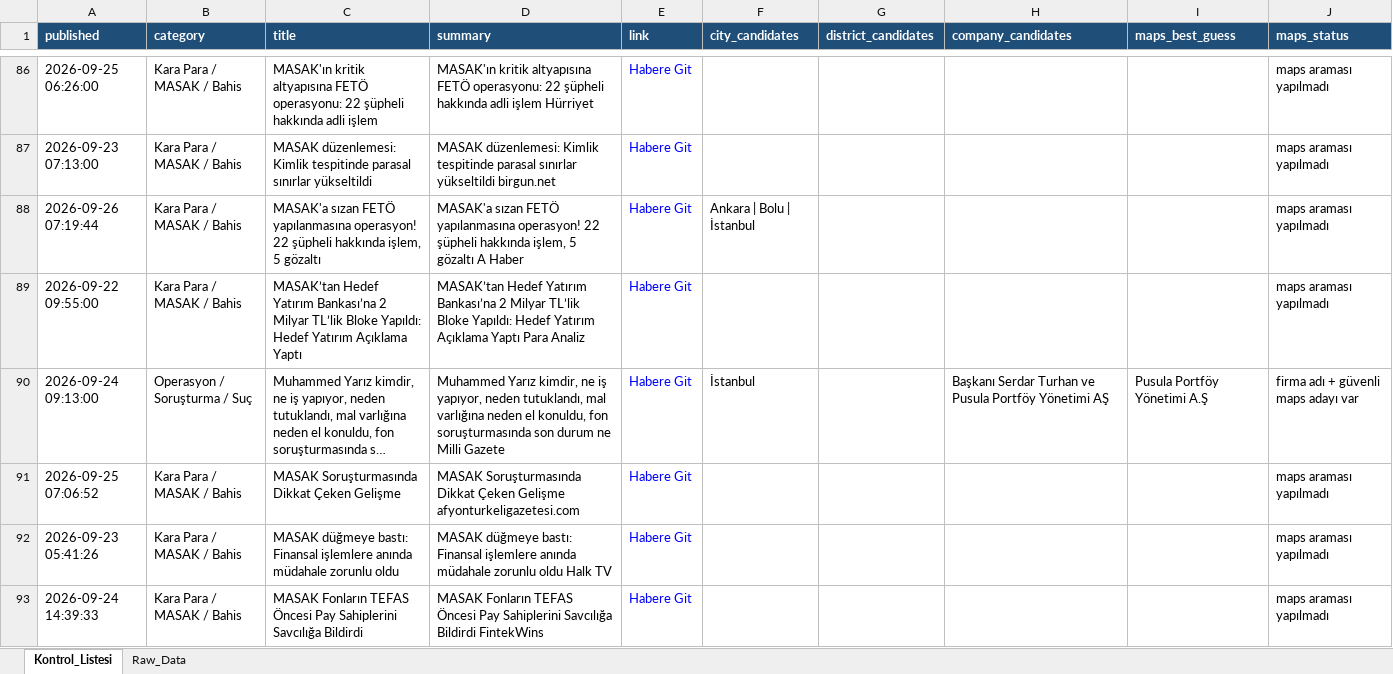
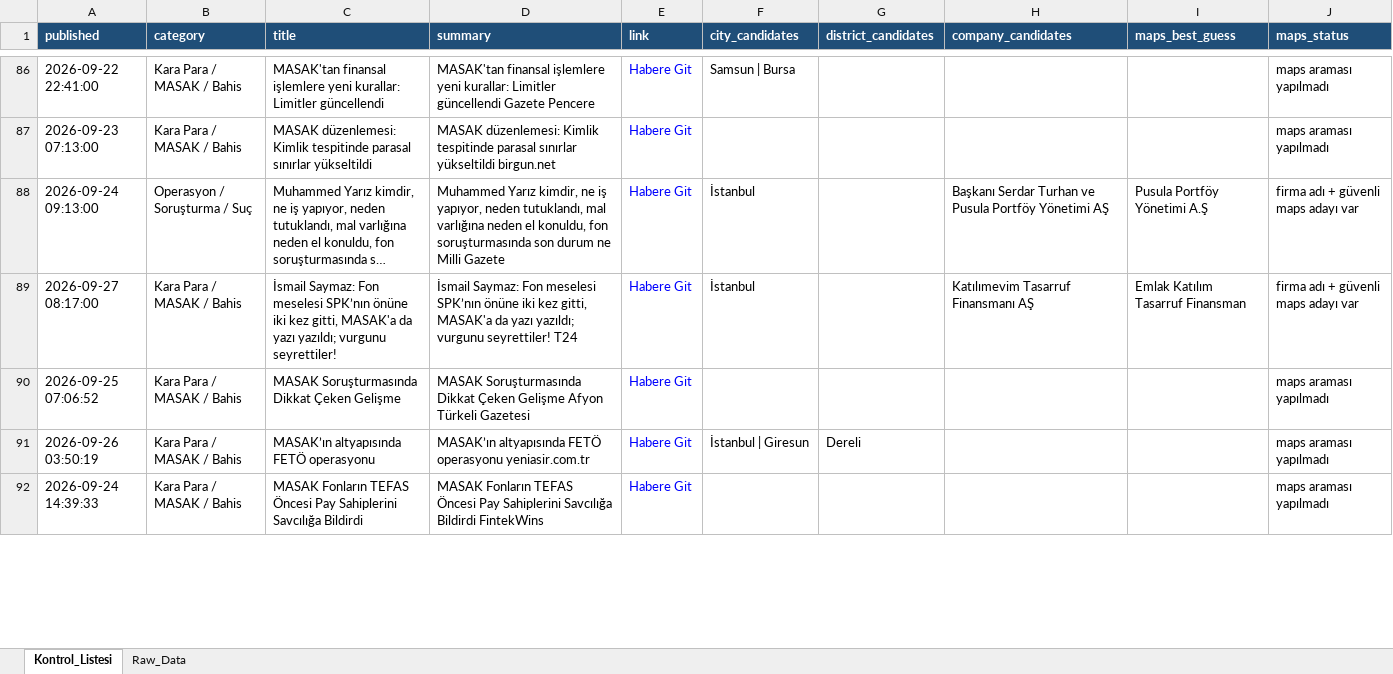
Before and after one commit to MuhammedMustafaSungur/haber-risk-monitor, an Excel workbook: data/haberler_final.xlsx, sheet Kontrol_Listesi, drawn as a sheet; only a part is shown, gaps mark what is left out; long unchanged cells end in …; values as stored, in another font and other column widths than the file's, no borders; removed rows and columns are numbered as before the commit, all else as after; the diff covers the shown part only; the diff names each change by its address in the sheet, - before the commit and + after, or states it on an @@ line.

```diff
--- a/data/haberler_final.xlsx (sheet Kontrol_Listesi)
+++ b/data/haberler_final.xlsx (sheet Kontrol_Listesi)
-A86 (published): 2026-09-25 06:26:00
+A86 (published): 2026-09-22 22:41:00
-C86 (title): MASAK'ın kritik altyapısına FETÖ operasyonu: 22 şüpheli hakkında adli işlem
+C86 (title): MASAK'tan finansal işlemlere yeni kurallar: Limitler güncellendi
-D86 (summary): MASAK'ın kritik altyapısına FETÖ operasyonu: 22 şüpheli hakkında adli işlem Hürriyet
+D86 (summary): MASAK'tan finansal işlemlere yeni kurallar: Limitler güncellendi Gazete Pencere
-F86 (city_candidates): (empty)
+F86 (city_candidates): Samsun | Bursa
-row 88: 2026-09-26 07:19:44 | Kara Para / MASAK / Bahis | MASAK'a sızan FETÖ yapılanmasına operasyon! 22 şüpheli hakkında işlem, 5 gözaltı | MASAK'a sızan FETÖ yapılanmasına operasyon! 22 şüpheli hakkında işlem, 5 gözaltı A Haber | Habere Git | Ankara | Bolu | İstanbul |  |  |  | maps araması yapılmadı
@@ row 89 moved to row 70: 2026-09-22 09:55:00 @@
+row 89: 2026-09-27 08:17:00 | Kara Para / MASAK / Bahis | İsmail Saymaz: Fon meselesi SPK’nın önüne iki kez gitti, MASAK'a da yazı yazıldı; vurgunu seyrettiler! | İsmail Saymaz: Fon meselesi SPK’nın önüne iki kez gitti, MASAK'a da yazı yazıldı; vurgunu seyrettiler! T24 | Habere Git | İstanbul |  | Katılımevim Tasarruf Finansmanı AŞ | Emlak Katılım Tasarruf Finansman | firma adı + güvenli maps adayı var
-D90 (summary): …Çeken Gelişme afyonturkeligazetesi.com
+D90 (summary): …Çeken Gelişme Afyon Türkeli Gazetesi
-A91 (published): 2026-09-23 05:41:26
+A91 (published): 2026-09-26 03:50:19
-C91 (title): MASAK düğmeye bastı: Finansal işlemlere anında müdahale zorunlu oldu
+C91 (title): MASAK’ın altyapısında FETÖ operasyonu
-D91 (summary): MASAK düğmeye bastı: Finansal işlemlere anında müdahale zorunlu oldu Halk TV
+D91 (summary): MASAK’ın altyapısında FETÖ operasyonu yeniasir.com.tr
-F91 (city_candidates): (empty)
+F91 (city_candidates): İstanbul | Giresun
-G91 (district_candidates): (empty)
+G91 (district_candidates): Dereli
```
Also changed, not shown: 64 added rows, 55 removed rows, 9 moved rows and 180 edited cells elsewhere in this sheet, sheet Raw_Data, 1 other file.
